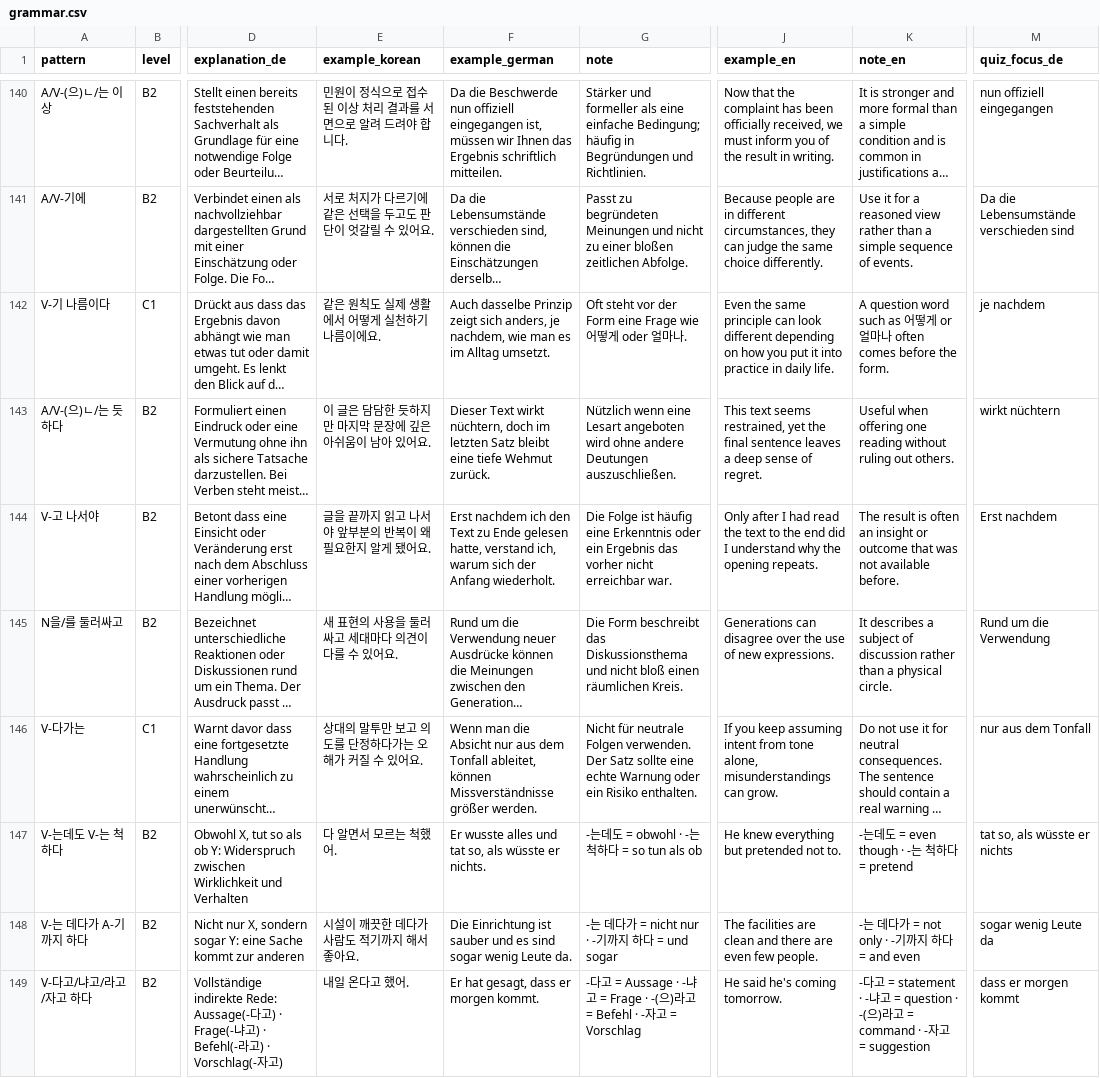
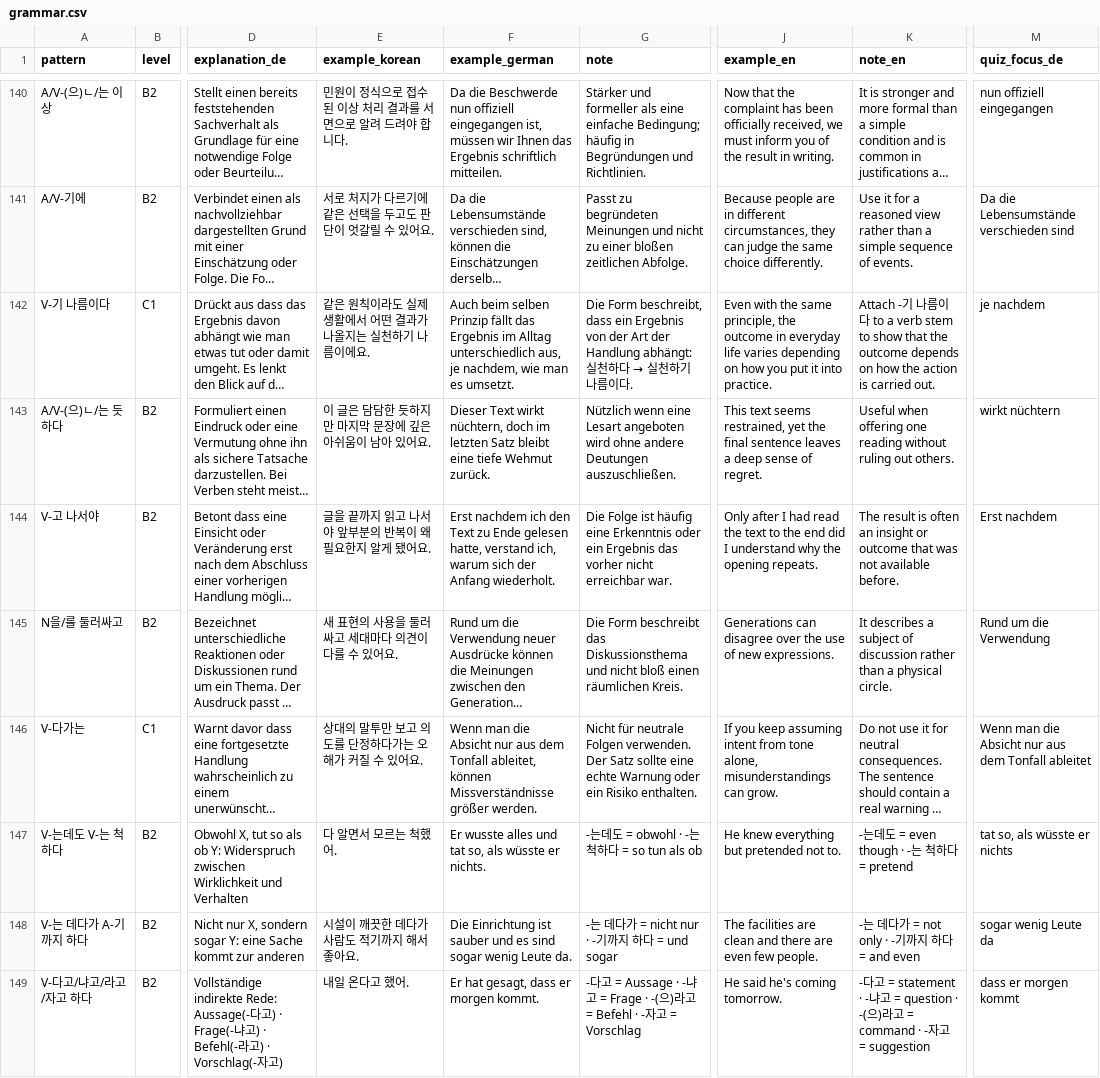
Before and after one commit to Sujin-Arin-DataWorld/ko_lernen_app, a CSV file: assets/data/grammar.csv, drawn as a sheet; only a part is shown, gaps mark what is left out; long unchanged cells end in …; the diff names each change by its address in the sheet, - before the commit and + after, or states it on an @@ line.

```diff
--- a/assets/data/grammar.csv
+++ b/assets/data/grammar.csv
-E142 (example_korean): 같은 원칙도 실제 생활에서 어떻게 실천하기 나름이에요.
+E142 (example_korean): 같은 원칙이라도 실제 생활에서 어떤 결과가 나올지는 실천하기 나름이에요.
-F142 (example_german): Auch dasselbe Prinzip zeigt sich anders, je nachdem, wie man es im Alltag umsetzt.
+F142 (example_german): Auch beim selben Prinzip fällt das Ergebnis im Alltag unterschiedlich aus, je nachdem, wie man es umsetzt.
@@ G142 (note): Oft steht vor der Form eine Frage wie 어떻게 oder 얼마나. → Die Form beschreibt, dass ein Ergebnis von der Art der Handlung abhängt: 실천하다 → 실천하기 나름이다. @@
-J142 (example_en): Even the same principle can look different depending on how you put it into practice in daily life.
+J142 (example_en): Even with the same principle, the outcome in everyday life varies depending on how you put it into practice.
-K142 (note_en): A question word such as 어떻게 or 얼마나 often comes before the form.
+K142 (note_en): Attach -기 나름이다 to a verb stem to show that the outcome depends on how the action is carried out.
-M146 (quiz_focus_de): nur aus dem Tonfall
+M146 (quiz_focus_de): Wenn man die Absicht nur aus dem Tonfall ableitet
```
Also changed, not shown: 18 other files.
